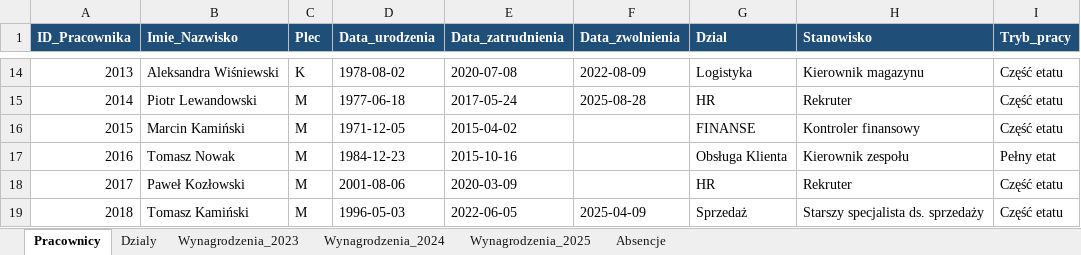
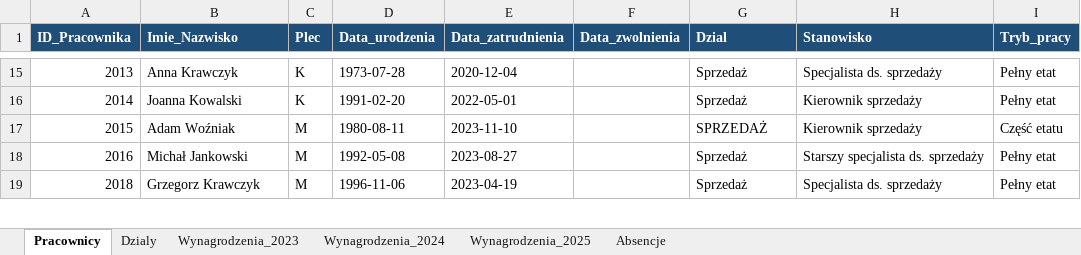
Before and after one commit to MkDevX/Excel, an Excel workbook: HR-kadry/hr_kadry_dane_zrodlowe.xlsx, sheet Pracownicy, drawn as a sheet; only a part is shown, gaps mark what is left out; values as stored, in another font and other column widths than the file's, no borders; removed rows and columns are numbered as before the commit, all else as after; the diff covers the shown part only; the diff names each change by its address in the sheet, - before the commit and + after, or states it on an @@ line.

```diff
--- a/HR-kadry/hr_kadry_dane_zrodlowe.xlsx (sheet Pracownicy)
+++ b/HR-kadry/hr_kadry_dane_zrodlowe.xlsx (sheet Pracownicy)
-B15 (Imie_Nazwisko): Aleksandra Wiśniewski
+B15 (Imie_Nazwisko): Anna Krawczyk
-D15 (Data_urodzenia): 1978-08-02
+D15 (Data_urodzenia): 1973-07-28
-E15 (Data_zatrudnienia): 2020-07-08
+E15 (Data_zatrudnienia): 2020-12-04
-F15 (Data_zwolnienia): 2022-08-09
+F15 (Data_zwolnienia): (empty)
-G15 (Dzial): Logistyka
+G15 (Dzial): Sprzedaż
-H15 (Stanowisko): Kierownik magazynu
+H15 (Stanowisko): Specjalista ds. sprzedaży
-I15:I16 (Tryb_pracy): Część etatu
+I15:I16 (Tryb_pracy): Pełny etat
-B16 (Imie_Nazwisko): Piotr Lewandowski
+B16 (Imie_Nazwisko): Joanna Kowalski
-C16 (Plec): M
+C16 (Plec): K
-D16 (Data_urodzenia): 1977-06-18
+D16 (Data_urodzenia): 1991-02-20
-E16 (Data_zatrudnienia): 2017-05-24
+E16 (Data_zatrudnienia): 2022-05-01
-F16 (Data_zwolnienia): 2025-08-28
+F16 (Data_zwolnienia): (empty)
-G16 (Dzial): HR
+G16 (Dzial): Sprzedaż
-H16 (Stanowisko): Rekruter
+H16 (Stanowisko): Kierownik sprzedaży
-B17 (Imie_Nazwisko): Marcin Kamiński
+B17 (Imie_Nazwisko): Adam Woźniak
-D17 (Data_urodzenia): 1971-12-05
+D17 (Data_urodzenia): 1980-08-11
-E17 (Data_zatrudnienia): 2015-04-02
+E17 (Data_zatrudnienia): 2023-11-10
-G17 (Dzial): FINANSE
+G17 (Dzial): SPRZEDAŻ
-H17 (Stanowisko): Kontroler finansowy
+H17 (Stanowisko): Kierownik sprzedaży
-B18 (Imie_Nazwisko): Tomasz Nowak
+B18 (Imie_Nazwisko): Michał Jankowski
-D18 (Data_urodzenia): 1984-12-23
+D18 (Data_urodzenia): 1992-05-08
-E18 (Data_zatrudnienia): 2015-10-16
+E18 (Data_zatrudnienia): 2023-08-27
-G18 (Dzial): Obsługa Klienta
+G18 (Dzial): Sprzedaż
-H18 (Stanowisko): Kierownik zespołu
+H18 (Stanowisko): Starszy specjalista ds. sprzedaży
-row 18: 2017 | Paweł Kozłowski | M | 2001-08-06 | 2020-03-09 |  | HR | Rekruter | Część etatu
-B19 (Imie_Nazwisko): Tomasz Kamiński
+B19 (Imie_Nazwisko): Grzegorz Krawczyk
-D19 (Data_urodzenia): 1996-05-03
+D19 (Data_urodzenia): 1996-11-06
-E19 (Data_zatrudnienia): 2022-06-05
+E19 (Data_zatrudnienia): 2023-04-19
-F19 (Data_zwolnienia): 2025-04-09
+F19 (Data_zwolnienia): (empty)
-H19 (Stanowisko): Starszy specjalista ds. sprzedaży
+H19 (Stanowisko): Specjalista ds. sprzedaży
-I19 (Tryb_pracy): Część etatu
+I19 (Tryb_pracy): Pełny etat
```
Also changed, not shown: 79 added rows, 19 removed rows and 514 edited cells elsewhere in this sheet, sheet Wynagrodzenia_2025, sheet Wynagrodzenia_2024, sheet Wynagrodzenia_2023, sheet Absencje, HR-kadry/HR-kadry.xlsx, 2 other files.
